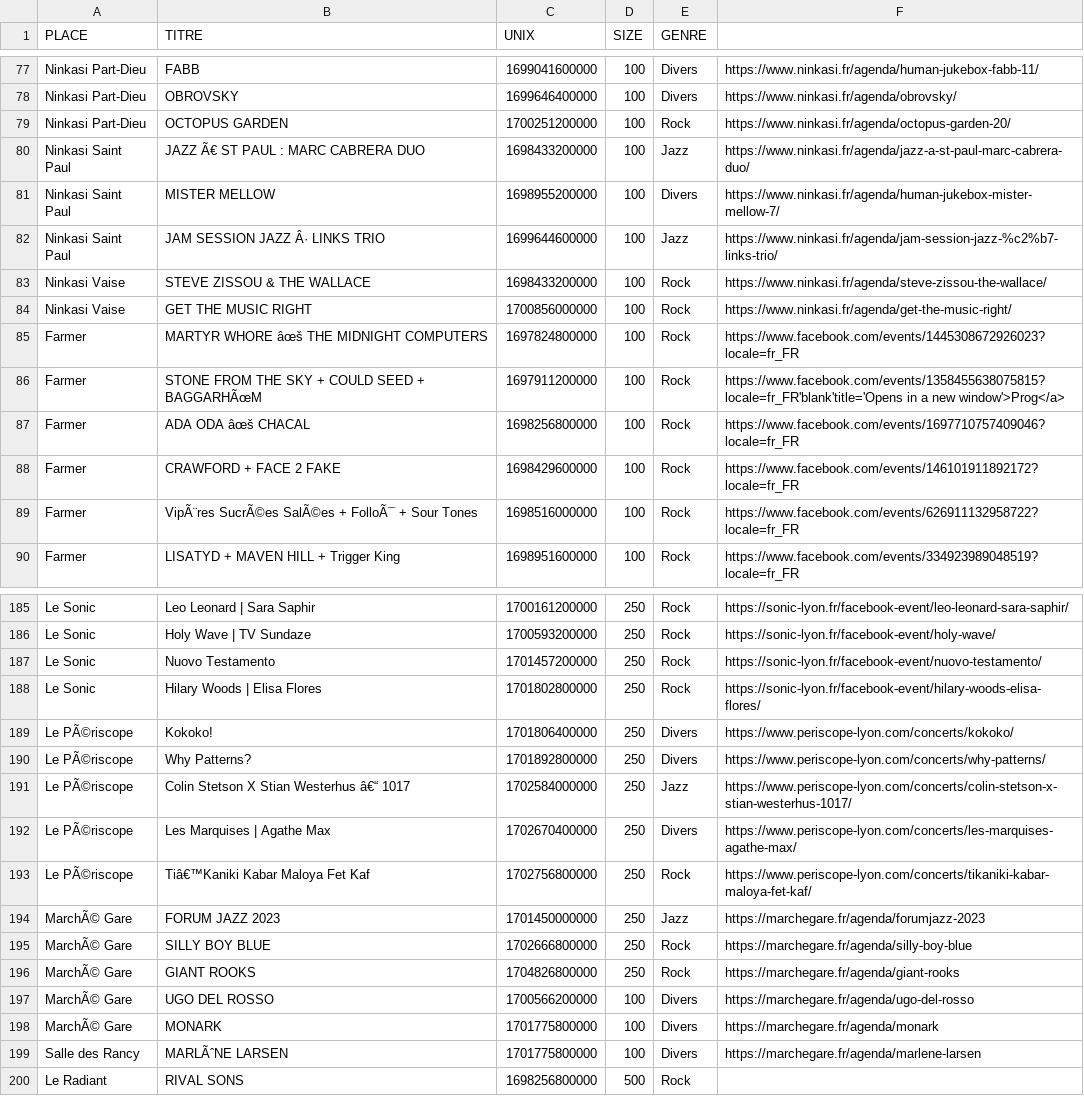
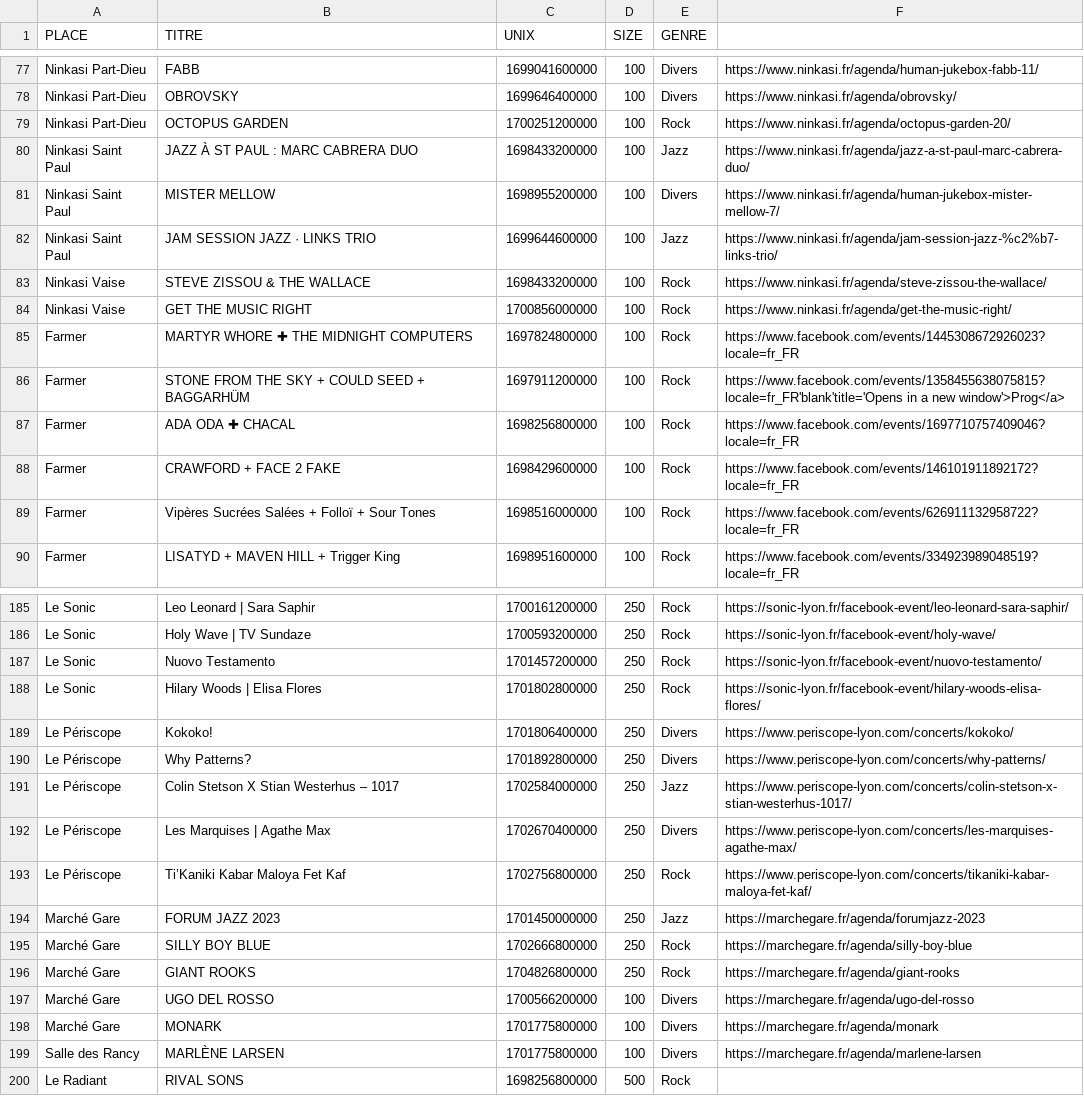
Before and after one commit to agrignard/WhatsNext, a CSV file: www/lyon_event.csv, drawn as a sheet; only a part is shown, gaps mark what is left out; the diff covers the shown part only.

```diff
--- a/www/lyon_event.csv
+++ b/www/lyon_event.csv
@@ -79,12 +79,12 @@ Ninkasi Part-Dieu,OBROVSKY,1699646400000,100,Divers,https://www.ninkasi.fr/agend
 Ninkasi Part-Dieu,OCTOPUS GARDEN,1700251200000,100,Rock,https://www.ninkasi.fr/agenda/octopus-garden-20/
-Ninkasi Saint Paul,JAZZ Ã€ ST PAUL : MARC CABRERA DUO,1698433200000,100,Jazz,https://www.ninkasi.fr/agenda/jazz-a-st-paul-marc-cabrera-duo/
+Ninkasi Saint Paul,JAZZ À ST PAUL : MARC CABRERA DUO,1698433200000,100,Jazz,https://www.ninkasi.fr/agenda/jazz-a-st-paul-marc-cabrera-duo/
 Ninkasi Saint Paul,MISTER MELLOW,1698955200000,100,Divers,https://www.ninkasi.fr/agenda/human-jukebox-mister-mellow-7/
-Ninkasi Saint Paul,JAM SESSION JAZZ Â· LINKS TRIO,1699644600000,100,Jazz,https://www.ninkasi.fr/agenda/jam-session-jazz-%c2%b7-links-trio/
+Ninkasi Saint Paul,JAM SESSION JAZZ · LINKS TRIO,1699644600000,100,Jazz,https://www.ninkasi.fr/agenda/jam-session-jazz-%c2%b7-links-trio/
 Ninkasi Vaise,STEVE ZISSOU & THE WALLACE,1698433200000,100,Rock,https://www.ninkasi.fr/agenda/steve-zissou-the-wallace/
 Ninkasi Vaise,GET THE MUSIC RIGHT,1700856000000,100,Rock,https://www.ninkasi.fr/agenda/get-the-music-right/
-Farmer,MARTYR WHORE âœš THE MIDNIGHT COMPUTERS,1697824800000,100,Rock,https://www.facebook.com/events/1445308672926023?locale=fr_FR
-Farmer,STONE FROM THE SKY + COULD SEED + BAGGARHÃœM,1697911200000,100,Rock,https://www.facebook.com/events/1358455638075815?locale=fr_FR'blank'title='Opens in a new window'>Prog</a>
-Farmer,ADA ODA âœš CHACAL,1698256800000,100,Rock,https://www.facebook.com/events/1697710757409046?locale=fr_FR
+Farmer,MARTYR WHORE ✚ THE MIDNIGHT COMPUTERS,1697824800000,100,Rock,https://www.facebook.com/events/1445308672926023?locale=fr_FR
+Farmer,STONE FROM THE SKY + COULD SEED + BAGGARHÜM,1697911200000,100,Rock,https://www.facebook.com/events/1358455638075815?locale=fr_FR'blank'title='Opens in a new window'>Prog</a>
+Farmer,ADA ODA ✚ CHACAL,1698256800000,100,Rock,https://www.facebook.com/events/1697710757409046?locale=fr_FR
 Farmer,CRAWFORD + FACE 2 FAKE,1698429600000,100,Rock,https://www.facebook.com/events/146101911892172?locale=fr_FR
-Farmer,VipÃ¨res SucrÃ©es SalÃ©es + FolloÃ¯ + Sour Tones,1698516000000,100,Rock,https://www.facebook.com/events/626911132958722?locale=fr_FR
+Farmer,Vipères Sucrées Salées + Folloï + Sour Tones,1698516000000,100,Rock,https://www.facebook.com/events/626911132958722?locale=fr_FR
 Farmer,LISATYD + MAVEN HILL + Trigger King,1698951600000,100,Rock,https://www.facebook.com/events/334923989048519?locale=fr_FR
@@ -188,13 +188,13 @@ Le Sonic,Nuovo Testamento,1701457200000,250,Rock,https://sonic-lyon.fr/facebook-
 Le Sonic,Hilary Woods | Elisa Flores,1701802800000,250,Rock,https://sonic-lyon.fr/facebook-event/hilary-woods-elisa-flores/
-Le PÃ©riscope,Kokoko!,1701806400000,250,Divers,https://www.periscope-lyon.com/concerts/kokoko/
-Le PÃ©riscope,Why Patterns?,1701892800000,250,Divers,https://www.periscope-lyon.com/concerts/why-patterns/
-Le PÃ©riscope,Colin Stetson X Stian Westerhus â€“ 1017,1702584000000,250,Jazz,https://www.periscope-lyon.com/concerts/colin-stetson-x-stian-westerhus-1017/
-Le PÃ©riscope,Les Marquises | Agathe Max,1702670400000,250,Divers,https://www.periscope-lyon.com/concerts/les-marquises-agathe-max/
-Le PÃ©riscope,Tiâ€™Kaniki Kabar Maloya Fet Kaf,1702756800000,250,Rock,https://www.periscope-lyon.com/concerts/tikaniki-kabar-maloya-fet-kaf/
-MarchÃ© Gare,FORUM JAZZ 2023,1701450000000,250,Jazz,https://marchegare.fr/agenda/forumjazz-2023
-MarchÃ© Gare,SILLY BOY BLUE,1702666800000,250,Rock,https://marchegare.fr/agenda/silly-boy-blue
-MarchÃ© Gare,GIANT ROOKS,1704826800000,250,Rock,https://marchegare.fr/agenda/giant-rooks
-MarchÃ© Gare,UGO DEL ROSSO,1700566200000,100,Divers,https://marchegare.fr/agenda/ugo-del-rosso
-MarchÃ© Gare,MONARK,1701775800000,100,Divers,https://marchegare.fr/agenda/monark
-Salle des Rancy,MARLÃˆNE LARSEN,1701775800000,100,Divers,https://marchegare.fr/agenda/marlene-larsen
+Le Périscope,Kokoko!,1701806400000,250,Divers,https://www.periscope-lyon.com/concerts/kokoko/
+Le Périscope,Why Patterns?,1701892800000,250,Divers,https://www.periscope-lyon.com/concerts/why-patterns/
+Le Périscope,Colin Stetson X Stian Westerhus – 1017,1702584000000,250,Jazz,https://www.periscope-lyon.com/concerts/colin-stetson-x-stian-westerhus-1017/
+Le Périscope,Les Marquises | Agathe Max,1702670400000,250,Divers,https://www.periscope-lyon.com/concerts/les-marquises-agathe-max/
+Le Périscope,Ti’Kaniki Kabar Maloya Fet Kaf,1702756800000,250,Rock,https://www.periscope-lyon.com/concerts/tikaniki-kabar-maloya-fet-kaf/
+Marché Gare,FORUM JAZZ 2023,1701450000000,250,Jazz,https://marchegare.fr/agenda/forumjazz-2023
+Marché Gare,SILLY BOY BLUE,1702666800000,250,Rock,https://marchegare.fr/agenda/silly-boy-blue
+Marché Gare,GIANT ROOKS,1704826800000,250,Rock,https://marchegare.fr/agenda/giant-rooks
+Marché Gare,UGO DEL ROSSO,1700566200000,100,Divers,https://marchegare.fr/agenda/ugo-del-rosso
+Marché Gare,MONARK,1701775800000,100,Divers,https://marchegare.fr/agenda/monark
+Salle des Rancy,MARLÈNE LARSEN,1701775800000,100,Divers,https://marchegare.fr/agenda/marlene-larsen
 Le Radiant,RIVAL SONS,1698256800000,500,Rock,
```
Also changed, not shown: 88 edited cells elsewhere in this file, 2 other files.
